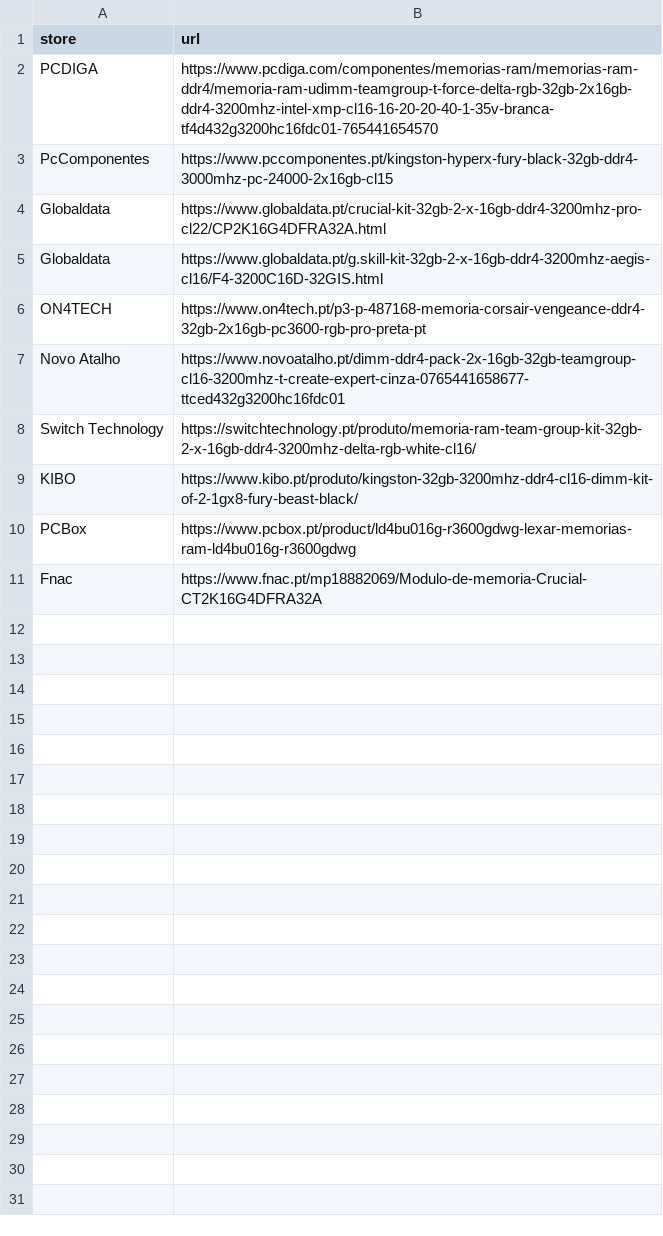
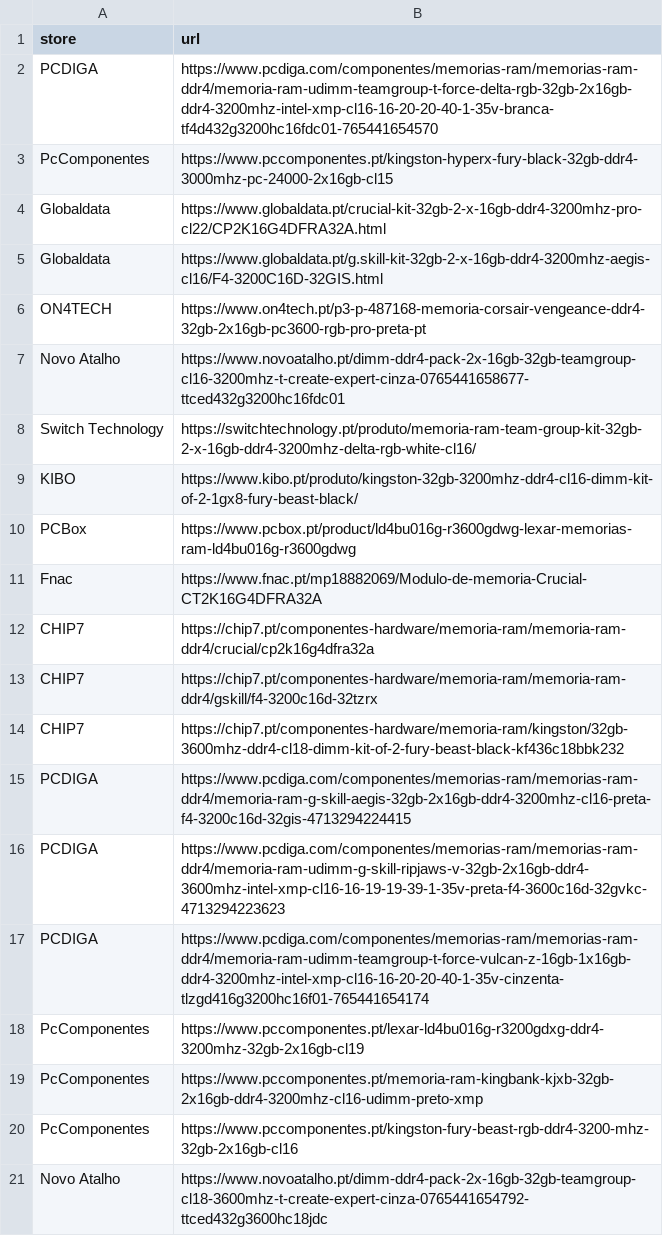
Before and after one commit to SkinnyPete265/ram-deal-hunter, a CSV file: watchlist.csv, drawn as a sheet.

Commit message:
feat: seed direct DDR4 listings in CHIP7, PCDIGA, PcComponentes and Novo Atalho

```diff
--- a/watchlist.csv
+++ b/watchlist.csv
@@ -11 +11,11 @@ PCBox,https://www.pcbox.pt/product/ld4bu016g-r3600gdwg-lexar-memorias-ram-ld4bu0
 Fnac,https://www.fnac.pt/mp18882069/Modulo-de-memoria-Crucial-CT2K16G4DFRA32A
+CHIP7,https://chip7.pt/componentes-hardware/memoria-ram/memoria-ram-ddr4/crucial/cp2k16g4dfra32a
+CHIP7,https://chip7.pt/componentes-hardware/memoria-ram/memoria-ram-ddr4/gskill/f4-3200c16d-32tzrx
+CHIP7,https://chip7.pt/componentes-hardware/memoria-ram/kingston/32gb-3600mhz-ddr4-cl18-dimm-kit-of-2-fury-beast-black-kf436c18bbk232
+PCDIGA,https://www.pcdiga.com/componentes/memorias-ram/memorias-ram-ddr4/memoria-ram-g-skill-aegis-32gb-2x16gb-ddr4-3200mhz-cl16-preta-f4-3200c16d-32gis-4713294224415
+PCDIGA,https://www.pcdiga.com/componentes/memorias-ram/memorias-ram-ddr4/memoria-ram-udimm-g-skill-ripjaws-v-32gb-2x16gb-ddr4-3600mhz-intel-xmp-cl16-16-19-19-39-1-35v-preta-f4-3600c16d-32gvkc-4713294223623
+PCDIGA,https://www.pcdiga.com/componentes/memorias-ram/memorias-ram-ddr4/memoria-ram-udimm-teamgroup-t-force-vulcan-z-16gb-1x16gb-ddr4-3200mhz-intel-xmp-cl16-16-20-20-40-1-35v-cinzenta-tlzgd416g3200hc16f01-765441654174
+PcComponentes,https://www.pccomponentes.pt/lexar-ld4bu016g-r3200gdxg-ddr4-3200mhz-32gb-2x16gb-cl19
+PcComponentes,https://www.pccomponentes.pt/memoria-ram-kingbank-kjxb-32gb-2x16gb-ddr4-3200mhz-cl16-udimm-preto-xmp
+PcComponentes,https://www.pccomponentes.pt/kingston-fury-beast-rgb-ddr4-3200-mhz-32gb-2x16gb-cl16
+Novo Atalho,https://www.novoatalho.pt/dimm-ddr4-pack-2x-16gb-32gb-teamgroup-cl18-3600mhz-t-create-expert-cinza-0765441654792-ttced432g3600hc18jdc
```
